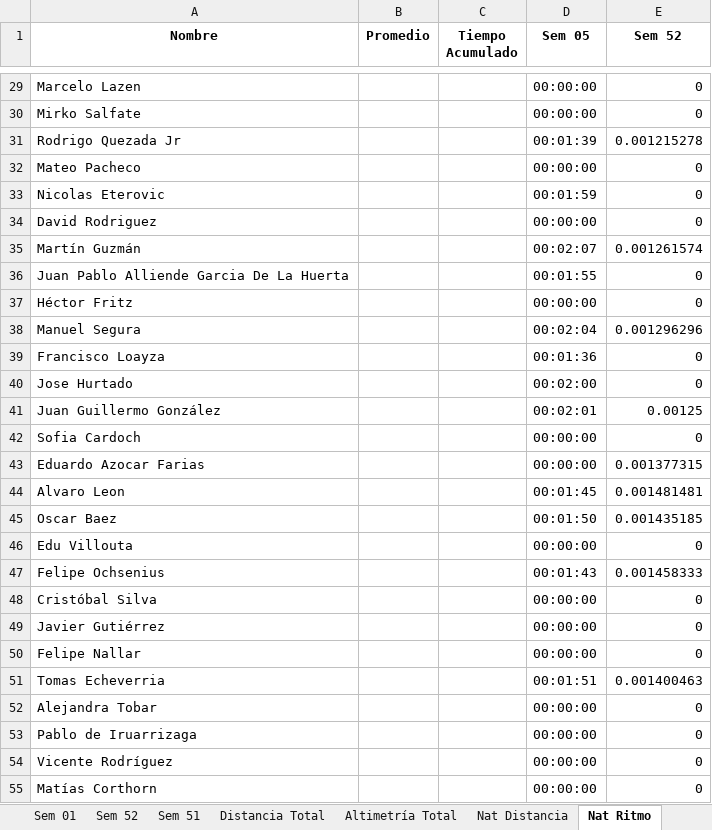
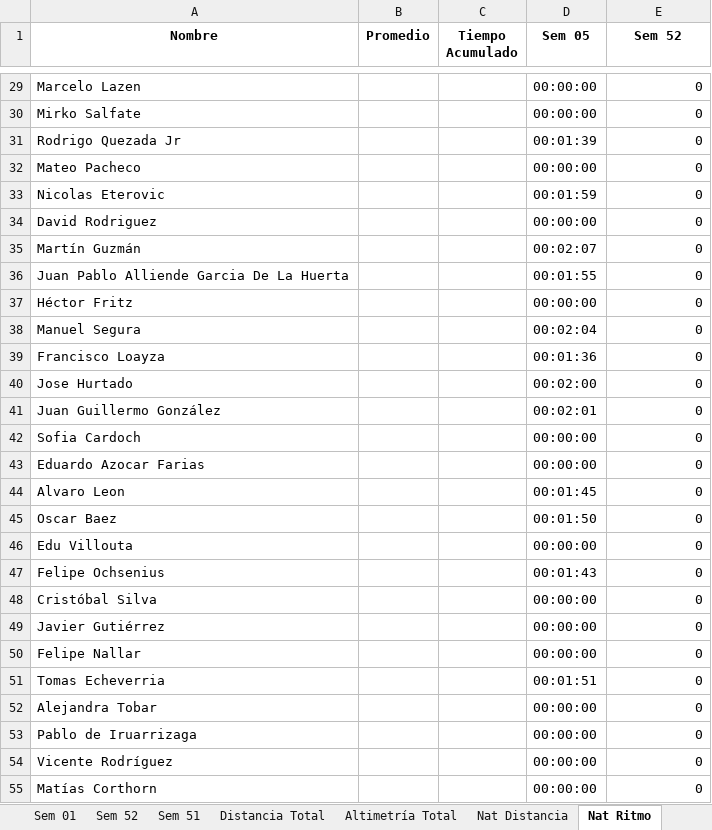
Before and after one commit to dagoperezh-lgtm/athlos-360-app, an Excel workbook: 06 Sem (tst).xlsx, sheet Nat Ritmo, drawn as a sheet; only a part is shown, gaps mark what is left out; values as stored, in another font and other column widths than the file's, no borders; the diff covers the shown part only; the diff names each change by its address in the sheet, - before the commit and + after, or states it on an @@ line.

```diff
--- a/06 Sem (tst).xlsx (sheet Nat Ritmo)
+++ b/06 Sem (tst).xlsx (sheet Nat Ritmo)
-E31 (Sem 52): 0.001215278
+E31 (Sem 52): 0
-E35 (Sem 52): 0.001261574
+E35 (Sem 52): 0
-E38 (Sem 52): 0.001296296
+E38 (Sem 52): 0
-E41 (Sem 52): 0.00125
+E41 (Sem 52): 0
-E43 (Sem 52): 0.001377315
+E43 (Sem 52): 0
-E44 (Sem 52): 0.001481481
+E44 (Sem 52): 0
-E45 (Sem 52): 0.001435185
+E45 (Sem 52): 0
-E47 (Sem 52): 0.001458333
+E47 (Sem 52): 0
-E51 (Sem 52): 0.001400463
+E51 (Sem 52): 0
```
Also changed, not shown: 19 edited cells elsewhere in this sheet, other sheet tabs.
